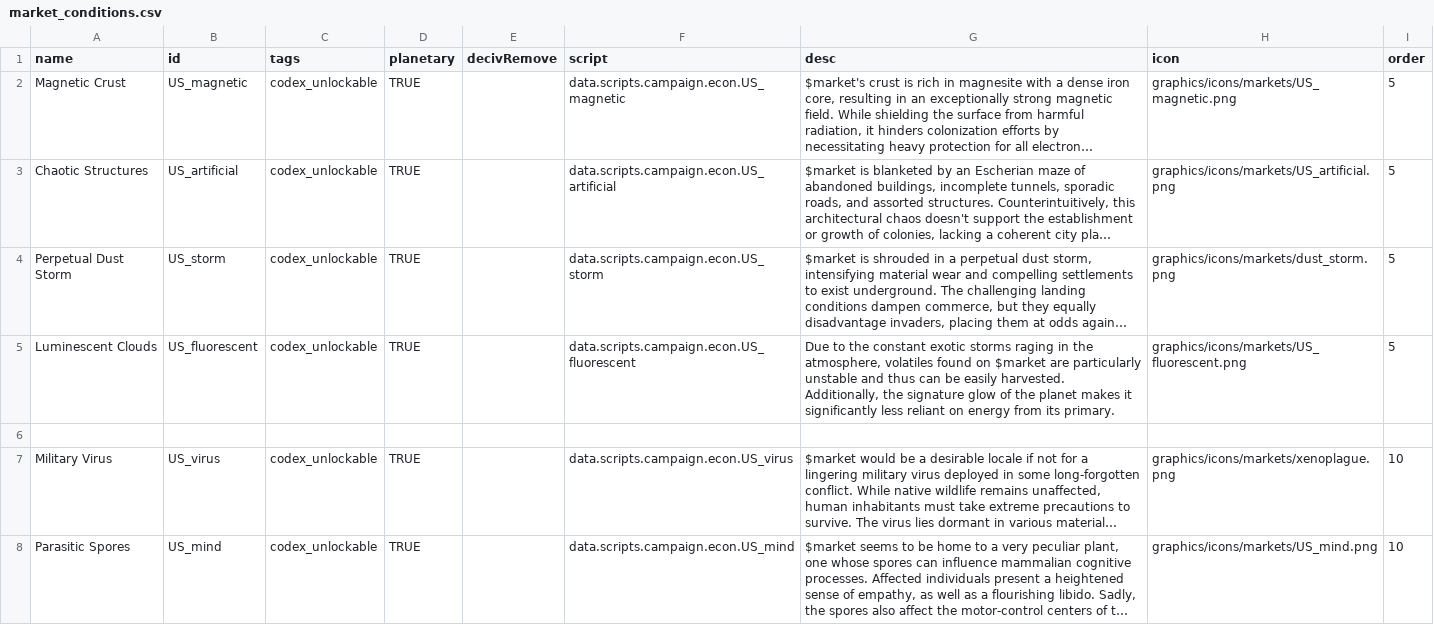
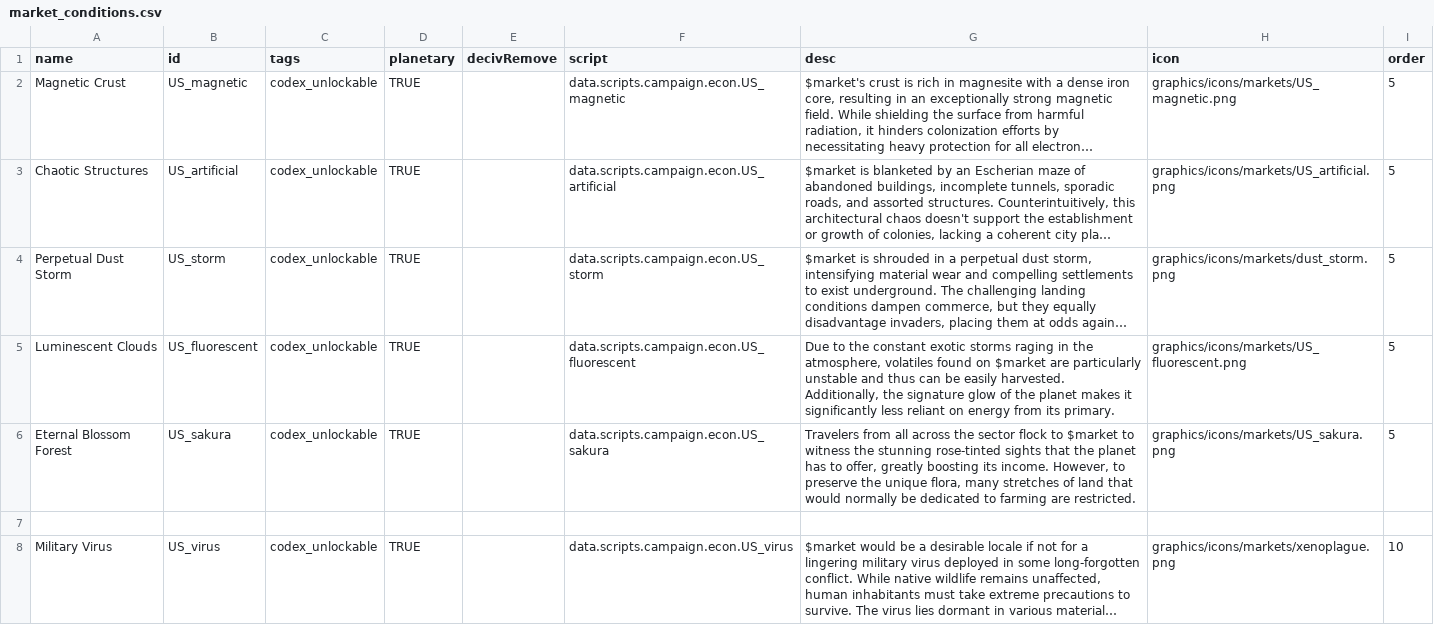
Before and after one commit to JamesTripleQ/Unknown-Skies, a CSV file: data/campaign/market_conditions.csv, drawn as a sheet; only a part is shown; the shorter side is filled out with more unchanged rows; long unchanged cells end in …; the diff names each change by its address in the sheet, - before the commit and + after, or states it on an @@ line.

Commit message:
sakura

```diff
--- a/data/campaign/market_conditions.csv
+++ b/data/campaign/market_conditions.csv
+row 6: Eternal Blossom Forest | US_sakura | codex_unlockable | TRUE |  | data.scripts.campaign.econ.US_sakura | Travelers from all across the sector flock to $market to witness the stunning rose-tinted sights that the planet has to offer, greatly boosting its income. However, to preserve the unique flora, many stretches of land that would normally be dedicated to farming are restricted. | graphics/icons/markets/US_sakura.png | 5
```
Also changed, not shown: data/campaign/procgen/condition_gen_data.csv, data/campaign/procgen/planet_gen_data.csv, 10 other files.
